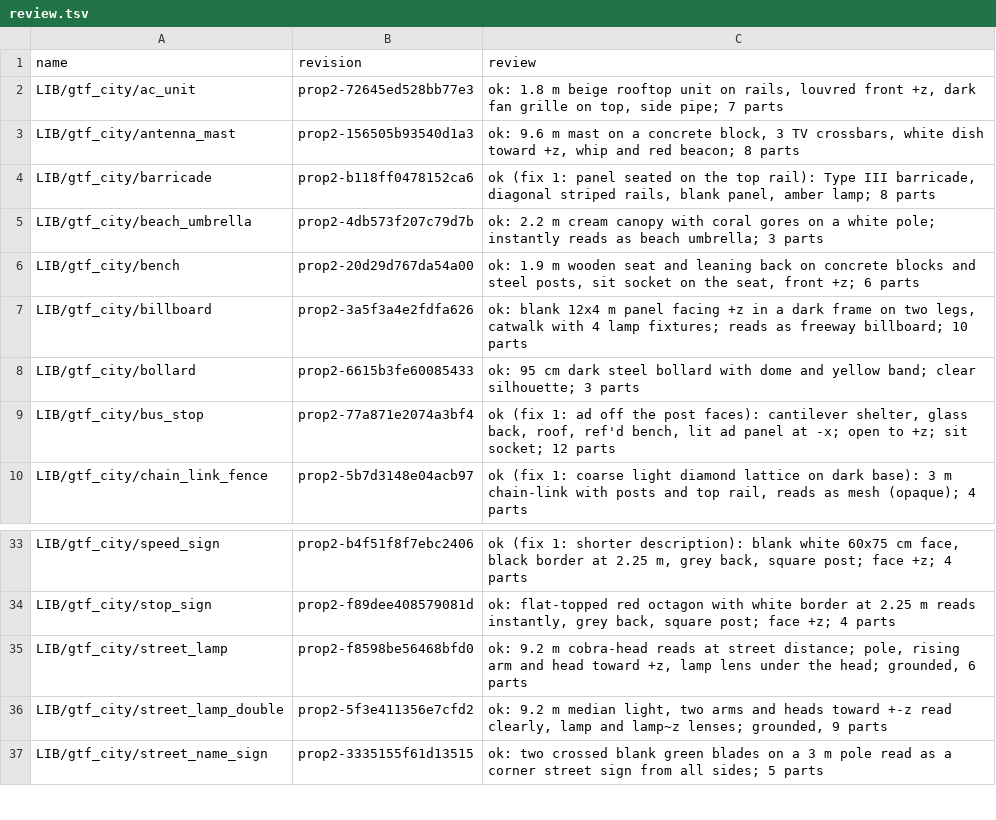
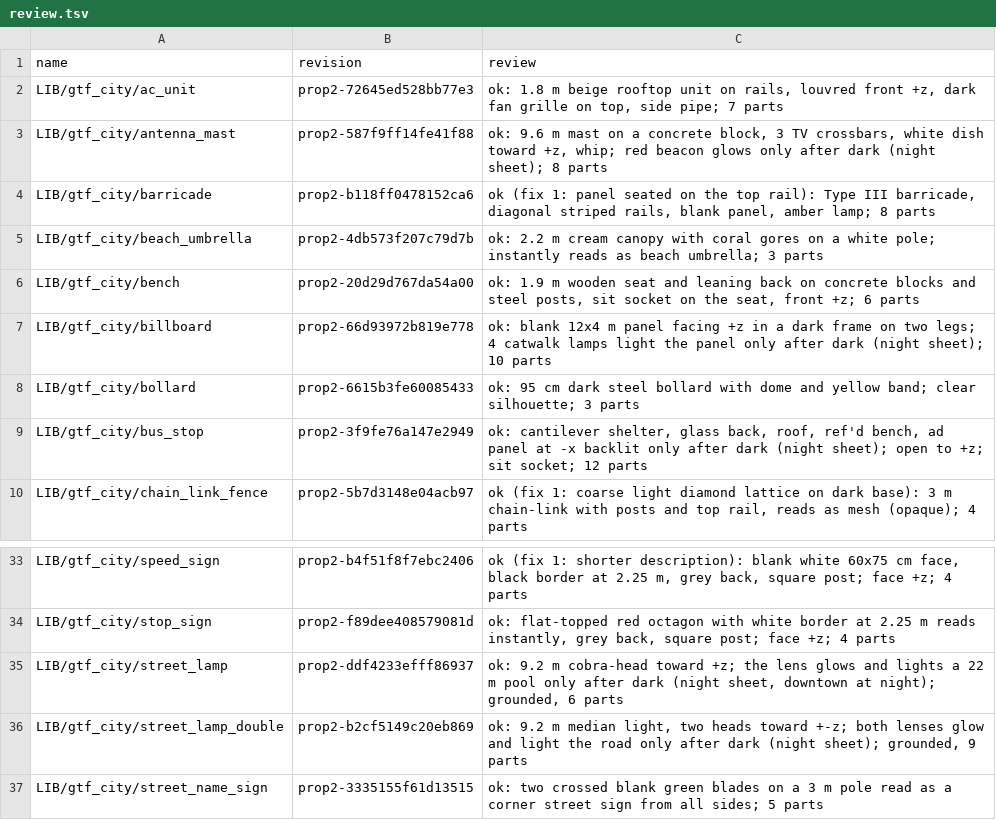
Before and after one commit to michaelcrosato/gtav-cco55-shardfall, a TSV file: assets/props/lib/gtf_city/review.tsv, drawn as a sheet; only a part is shown, gaps mark what is left out.

```diff
--- a/assets/props/lib/gtf_city/review.tsv
+++ b/assets/props/lib/gtf_city/review.tsv
@@ -2,3 +2,3 @@ name	revision	review
 LIB/gtf_city/ac_unit	prop2-72645ed528bb77e3	ok: 1.8 m beige rooftop unit on rails, louvred front +z, dark fan grille on top, side pipe; 7 parts
-LIB/gtf_city/antenna_mast	prop2-156505b93540d1a3	ok: 9.6 m mast on a concrete block, 3 TV crossbars, white dish toward +z, whip and red beacon; 8 parts
+LIB/gtf_city/antenna_mast	prop2-587f9ff14fe41f88	ok: 9.6 m mast on a concrete block, 3 TV crossbars, white dish toward +z, whip; red beacon glows only after dark (night sheet); 8 parts
 LIB/gtf_city/barricade	prop2-b118ff0478152ca6	ok (fix 1: panel seated on the top rail): Type III barricade, diagonal striped rails, blank panel, amber lamp; 8 parts
@@ -6,5 +6,5 @@ LIB/gtf_city/beach_umbrella	prop2-4db573f207c79d7b	ok: 2.2 m cream canopy with c
 LIB/gtf_city/bench	prop2-20d29d767da54a00	ok: 1.9 m wooden seat and leaning back on concrete blocks and steel posts, sit socket on the seat, front +z; 6 parts
-LIB/gtf_city/billboard	prop2-3a5f3a4e2fdfa626	ok: blank 12x4 m panel facing +z in a dark frame on two legs, catwalk with 4 lamp fixtures; reads as freeway billboard; 10 parts
+LIB/gtf_city/billboard	prop2-66d93972b819e778	ok: blank 12x4 m panel facing +z in a dark frame on two legs; 4 catwalk lamps light the panel only after dark (night sheet); 10 parts
 LIB/gtf_city/bollard	prop2-6615b3fe60085433	ok: 95 cm dark steel bollard with dome and yellow band; clear silhouette; 3 parts
-LIB/gtf_city/bus_stop	prop2-77a871e2074a3bf4	ok (fix 1: ad off the post faces): cantilever shelter, glass back, roof, ref'd bench, lit ad panel at -x; open to +z; sit socket; 12 parts
+LIB/gtf_city/bus_stop	prop2-3f9fe76a147e2949	ok: cantilever shelter, glass back, roof, ref'd bench, ad panel at -x backlit only after dark (night sheet); open to +z; sit socket; 12 parts
 LIB/gtf_city/chain_link_fence	prop2-5b7d3148e04acb97	ok (fix 1: coarse light diamond lattice on dark base): 3 m chain-link with posts and top rail, reads as mesh (opaque); 4 parts
@@ -34,4 +34,4 @@ LIB/gtf_city/speed_sign	prop2-b4f51f8f7ebc2406	ok (fix 1: shorter description):
 LIB/gtf_city/stop_sign	prop2-f89dee408579081d	ok: flat-topped red octagon with white border at 2.25 m reads instantly, grey back, square post; face +z; 4 parts
-LIB/gtf_city/street_lamp	prop2-f8598be56468bfd0	ok: 9.2 m cobra-head reads at street distance; pole, rising arm and head toward +z, lamp lens under the head; grounded, 6 parts
-LIB/gtf_city/street_lamp_double	prop2-5f3e411356e7cfd2	ok: 9.2 m median light, two arms and heads toward +-z read clearly, lamp and lamp~z lenses; grounded, 9 parts
+LIB/gtf_city/street_lamp	prop2-ddf4233efff86937	ok: 9.2 m cobra-head toward +z; the lens glows and lights a 22 m pool only after dark (night sheet, downtown at night); grounded, 6 parts
+LIB/gtf_city/street_lamp_double	prop2-b2cf5149c20eb869	ok: 9.2 m median light, two heads toward +-z; both lenses glow and light the road only after dark (night sheet); grounded, 9 parts
 LIB/gtf_city/street_name_sign	prop2-3335155f61d13515	ok: two crossed blank green blades on a 3 m pole read as a corner street sign from all sides; 5 parts
```
Also changed, not shown: assets/props/lib/gtf_city/index.tsv, store/STORE.tsv, 18 other files.
